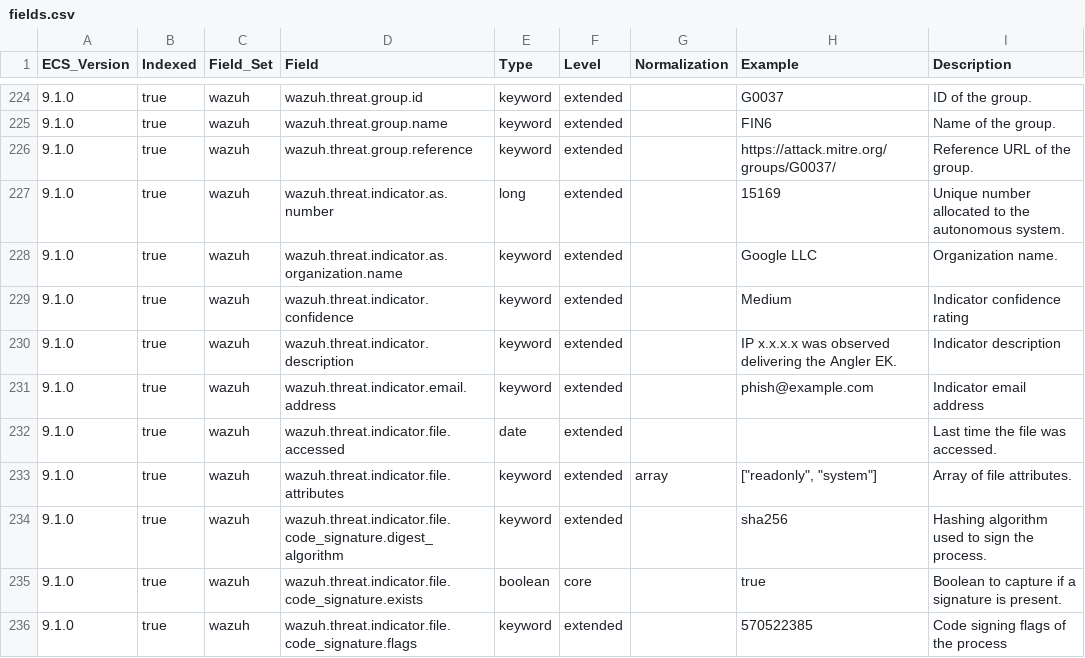
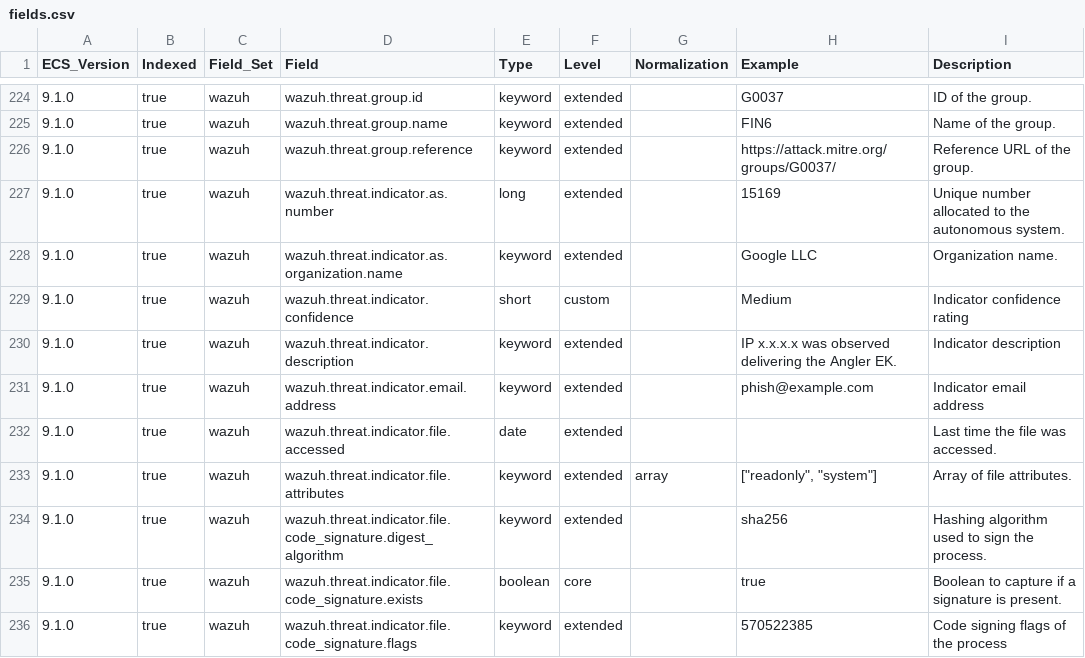
Before and after one commit to wazuh/wazuh-indexer-plugins, a CSV file: wcs/stateless/active-responses/docs/fields.csv, drawn as a sheet; only a part is shown, gaps mark what is left out.

```diff
--- a/wcs/stateless/active-responses/docs/fields.csv
+++ b/wcs/stateless/active-responses/docs/fields.csv
@@ -228,3 +228,3 @@ ECS_Version,Indexed,Field_Set,Field,Type,Level,Normalization,Example,Description
 9.1.0,true,wazuh,wazuh.threat.indicator.as.organization.name,keyword,extended,,Google LLC,Organization name.
-9.1.0,true,wazuh,wazuh.threat.indicator.confidence,keyword,extended,,Medium,Indicator confidence rating
+9.1.0,true,wazuh,wazuh.threat.indicator.confidence,short,custom,,Medium,Indicator confidence rating
 9.1.0,true,wazuh,wazuh.threat.indicator.description,keyword,extended,,IP x.x.x.x was observed delivering the Angler EK.,Indicator description
```
Also changed, not shown: wcs/stateless/events/findings/docs/fields.csv, wcs/stateless/events/main/docs/fields.csv, 9 other files.
